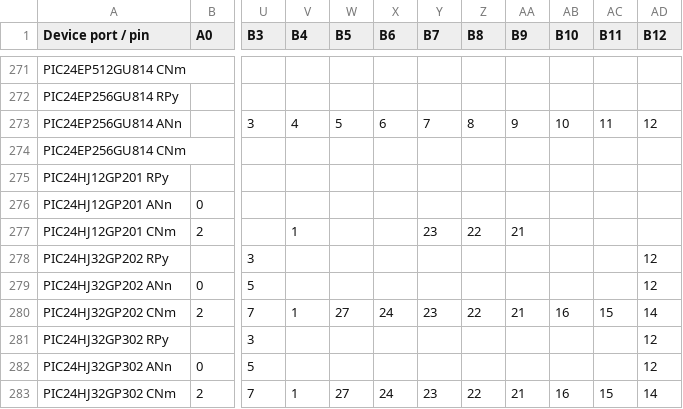
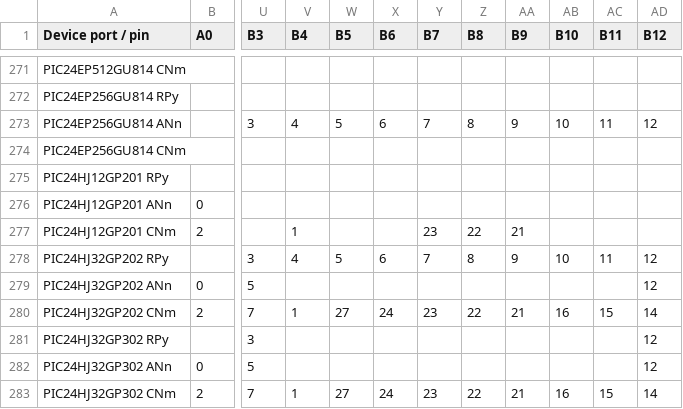
Before and after one commit to bjones1/pic24lib_all, a CSV file: templates/pic24_devices.csv, drawn as a sheet; only a part is shown, gaps mark what is left out; the diff names each change by its address in the sheet, - before the commit and + after, or states it on an @@ line.

Commit message:
Fix: Added in missing RPy pins for PIC24HJ32GP202.      Added space in tables.h to make it more readable.      Rewrite uart.c to use new-style GPIO config.

```diff
--- a/templates/pic24_devices.csv
+++ b/templates/pic24_devices.csv
-V278 (B4): (empty)
+V278 (B4): 4
-W278 (B5): (empty)
+W278 (B5): 5
-X278 (B6): (empty)
+X278 (B6): 6
-Y278 (B7): (empty)
+Y278 (B7): 7
-Z278 (B8): (empty)
+Z278 (B8): 8
-AA278 (B9): (empty)
+AA278 (B9): 9
-AB278 (B10): (empty)
+AB278 (B10): 10
-AC278 (B11): (empty)
+AC278 (B11): 11
```
Also changed, not shown: 3 other files.
